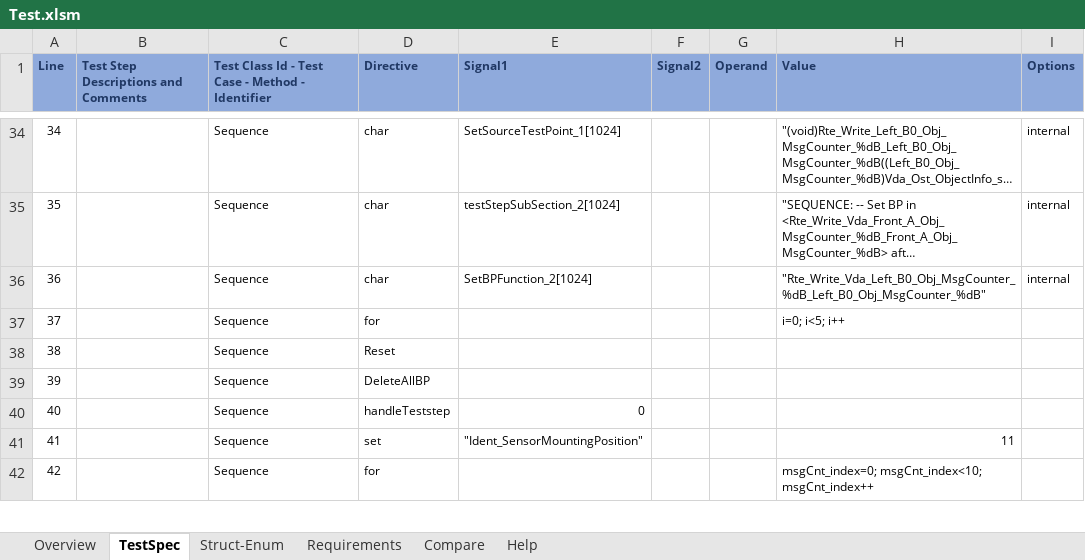
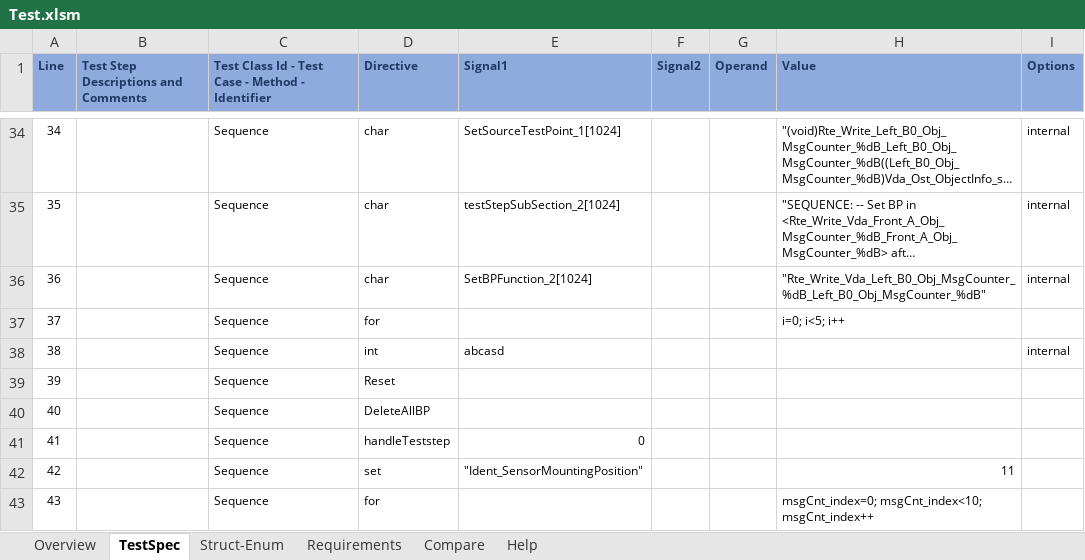
Before and after one commit to nsangrb/TestScripts_Gen, an Excel workbook: Test.xlsm, sheet TestSpec, drawn as a sheet; only a part is shown, gaps mark what is left out; long unchanged cells end in …; values as stored, in another font and other column widths than the file's, no borders; table styles not drawn; addresses are those after the commit; the diff names each change by its address in the sheet, - before the commit and + after, or states it on an @@ line.

```diff
--- a/Test.xlsm (sheet TestSpec)
+++ b/Test.xlsm (sheet TestSpec)
+row 38: 38 |  | Sequence | int | abcasd |  |  |  | internal
@@ column A (Line) renumbered from row 39 down @@
```
Also changed, not shown: sheet Overview, 2 other files.
